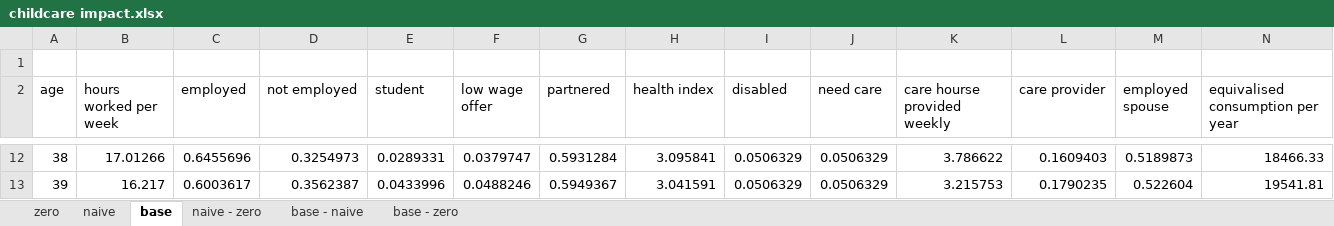
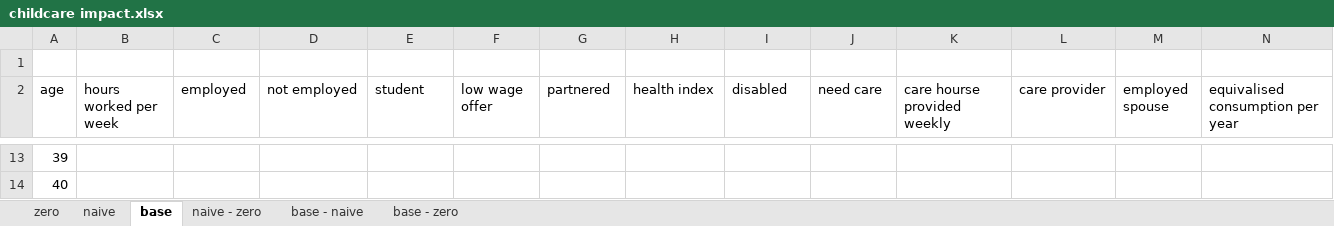
Before and after one commit to centreformicrosimulation/SimPaths, an Excel workbook: analysis/childcare impact.xlsx, sheet base, drawn as a sheet; only a part is shown, gaps mark what is left out; values as stored, in another font and other column widths than the file's, no borders; addresses are those after the commit; the diff covers the shown part only; the diff names each change by its address in the sheet, - before the commit and + after, or states it on an @@ line.

```diff
--- a/analysis/childcare impact.xlsx (sheet base)
+++ b/analysis/childcare impact.xlsx (sheet base)
@@ column A (age) renumbered between rows 10 and 17 @@
-B13 (hours worked per week): 17.01266
+B13 (hours worked per week): (empty)
-C13 (employed): 0.6455696
+C13 (employed): (empty)
-D13 (not employed): 0.3254973
+D13 (not employed): (empty)
-E13 (student): 0.0289331
+E13 (student): (empty)
-F13 (low wage offer): 0.0379747
+F13 (low wage offer): (empty)
-G13 (partnered): 0.5931284
+G13 (partnered): (empty)
-H13 (health index): 3.095841
+H13 (health index): (empty)
-I13:I14 (disabled): 0.0506329
+I13:I14 (disabled): (empty)
-J13:J14 (need care): 0.0506329
+J13:J14 (need care): (empty)
-K13 (care hourse provided weekly): 3.786622
+K13 (care hourse provided weekly): (empty)
-L13 (care provider): 0.1609403
+L13 (care provider): (empty)
-M13 (employed spouse): 0.5189873
+M13 (employed spouse): (empty)
-N13 (equivalised consumption per year): 18466.33
+N13 (equivalised consumption per year): (empty)
-B14 (hours worked per week): 16.217
+B14 (hours worked per week): (empty)
-C14 (employed): 0.6003617
+C14 (employed): (empty)
-D14 (not employed): 0.3562387
+D14 (not employed): (empty)
-E14 (student): 0.0433996
+E14 (student): (empty)
-F14 (low wage offer): 0.0488246
+F14 (low wage offer): (empty)
-G14 (partnered): 0.5949367
+G14 (partnered): (empty)
-H14 (health index): 3.041591
+H14 (health index): (empty)
-K14 (care hourse provided weekly): 3.215753
+K14 (care hourse provided weekly): (empty)
-L14 (care provider): 0.1790235
+L14 (care provider): (empty)
-M14 (employed spouse): 0.522604
+M14 (employed spouse): (empty)
-N14 (equivalised consumption per year): 19541.81
+N14 (equivalised consumption per year): (empty)
```
Also changed, not shown: 14 added rows, 6 removed rows and 164 edited cells elsewhere in this sheet, sheet naive - zero, sheet base - zero, sheet base - naive, sheet naive, sheet zero, analysis/childcare anticipation.xlsx, 4 other files.
